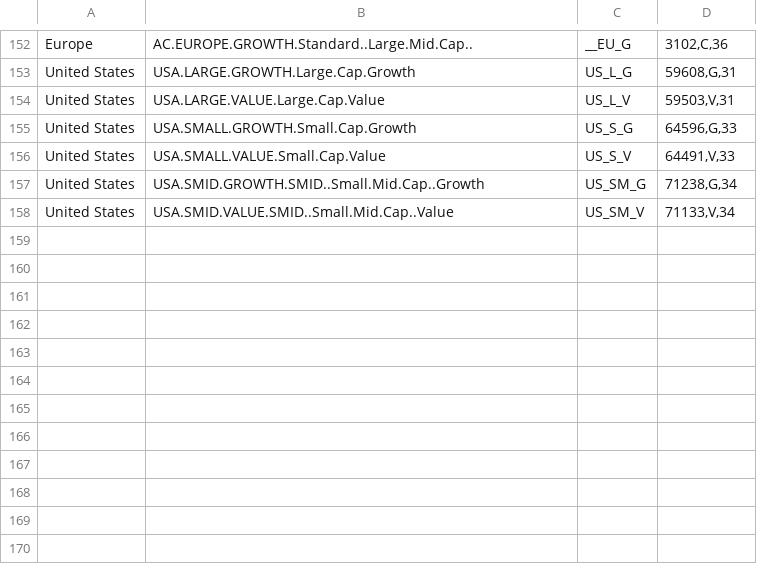
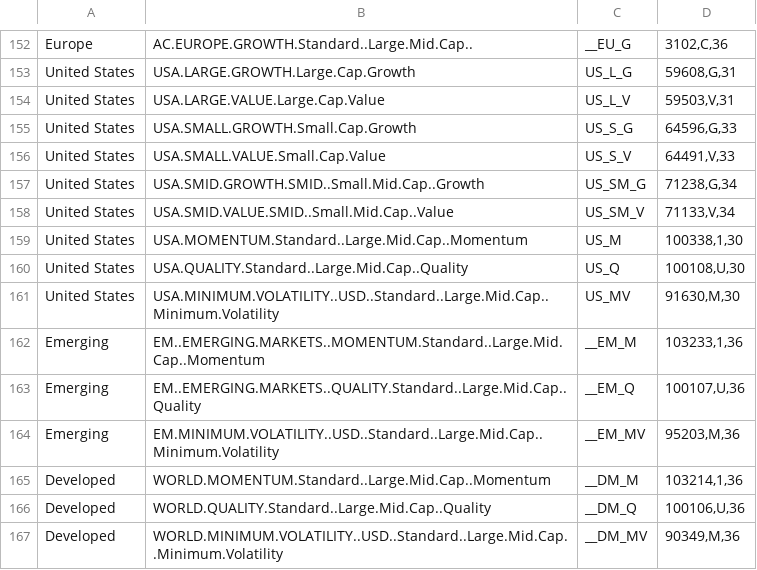
Before and after one commit to JeremyBowyer/MSCI-Indices, a CSV file: MSCI Download Codes.csv, drawn as a sheet; only a part is shown, gaps mark what is left out.

Commit message:
Update MSCI Download Codes.csv

```diff
--- a/MSCI Download Codes.csv
+++ b/MSCI Download Codes.csv
@@ -158 +158,10 @@ United States,USA.SMID.GROWTH.SMID..Small.Mid.Cap..Growth,US_SM_G,"71238,G,34"
 United States,USA.SMID.VALUE.SMID..Small.Mid.Cap..Value,US_SM_V,"71133,V,34"
+United States,USA.MOMENTUM.Standard..Large.Mid.Cap..Momentum,US_M,"100338,1,30"
+United States,USA.QUALITY.Standard..Large.Mid.Cap..Quality,US_Q,"100108,U,30"
+United States,USA.MINIMUM.VOLATILITY..USD..Standard..Large.Mid.Cap..Minimum.Volatility,US_MV,"91630,M,30"
+Emerging,EM..EMERGING.MARKETS..MOMENTUM.Standard..Large.Mid.Cap..Momentum,__EM_M,"103233,1,36"
+Emerging,EM..EMERGING.MARKETS..QUALITY.Standard..Large.Mid.Cap..Quality,__EM_Q,"100107,U,36"
+Emerging,EM.MINIMUM.VOLATILITY..USD..Standard..Large.Mid.Cap..Minimum.Volatility,__EM_MV,"95203,M,36"
+Developed,WORLD.MOMENTUM.Standard..Large.Mid.Cap..Momentum,__DM_M,"103214,1,36"
+Developed,WORLD.QUALITY.Standard..Large.Mid.Cap..Quality,__DM_Q,"100106,U,36"
+Developed,WORLD.MINIMUM.VOLATILITY..USD..Standard..Large.Mid.Cap..Minimum.Volatility,__DM_MV,"90349,M,36"
```
